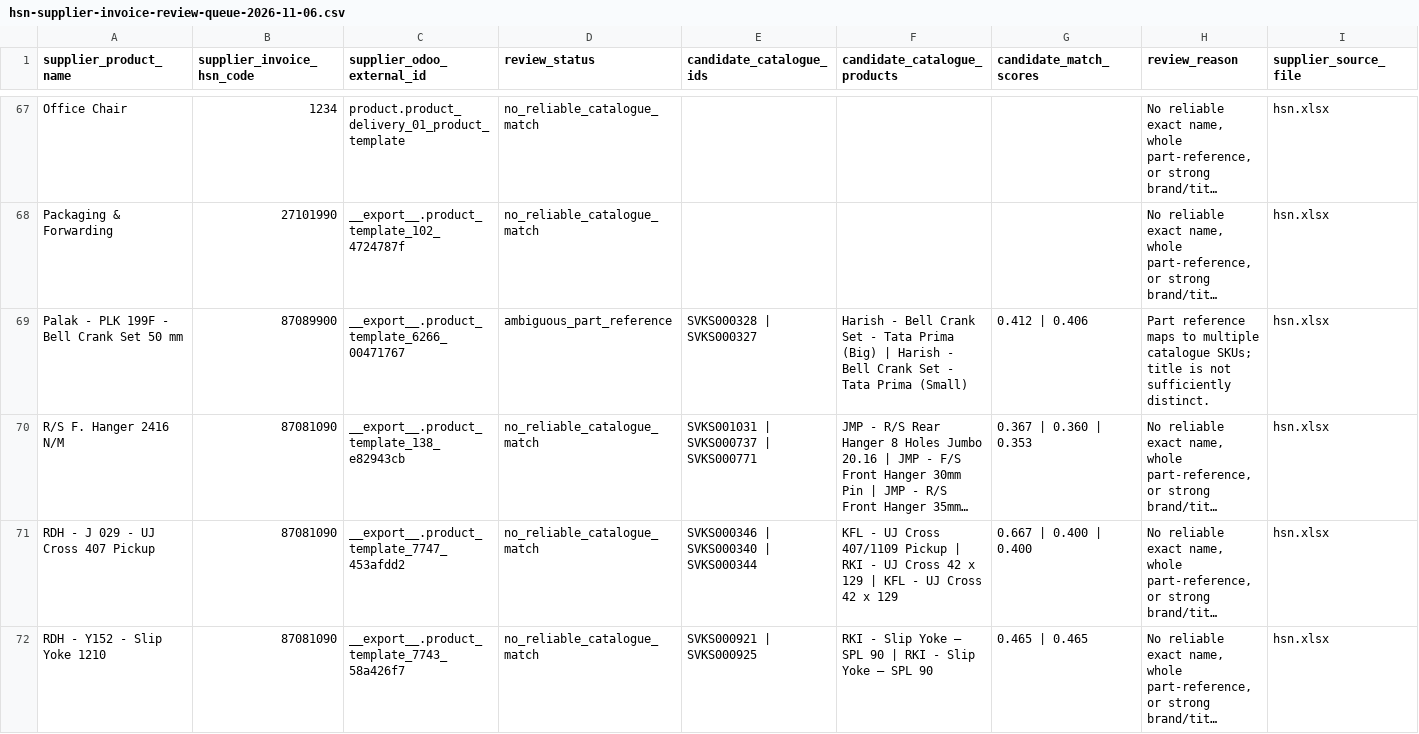
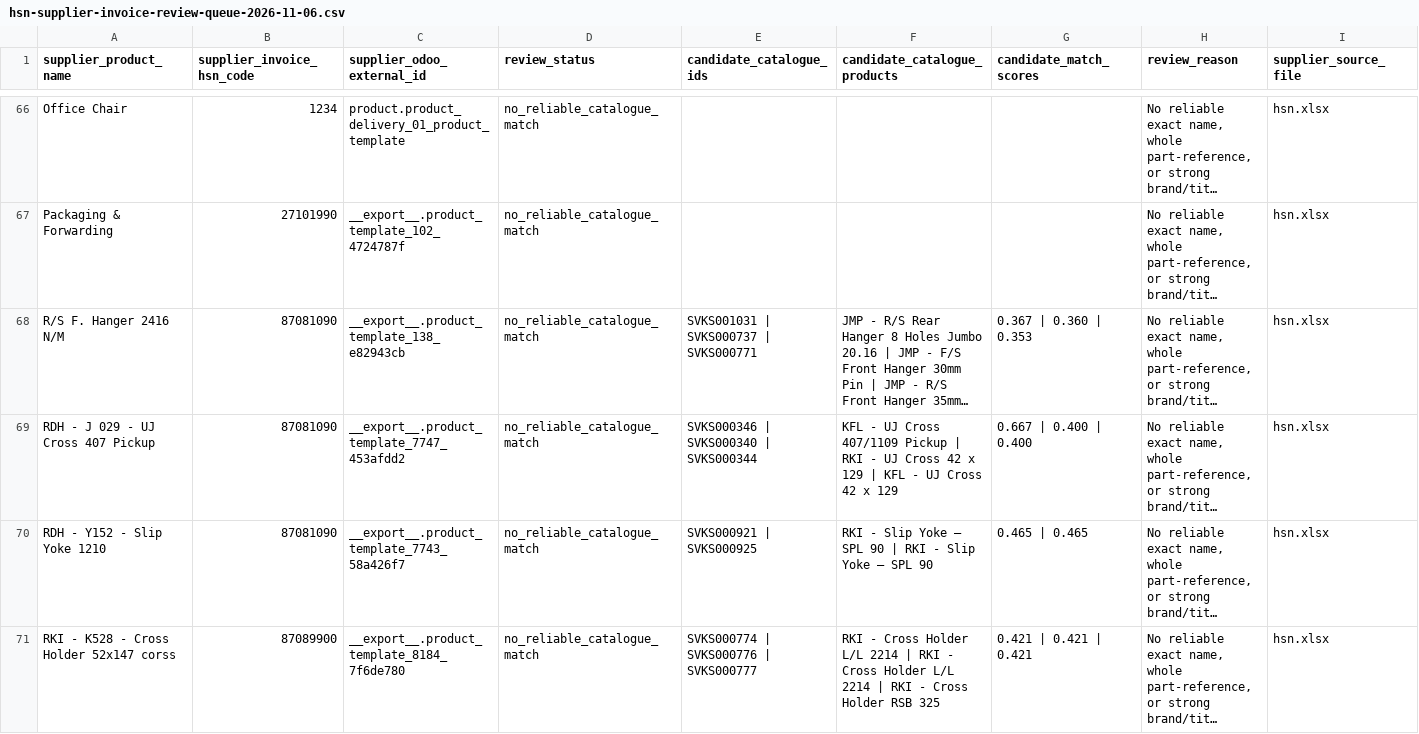
Before and after one commit to mssouviks-tech/souviks-website, a CSV file: docs/audit/hsn-supplier-invoice-review-queue-2026-11-06.csv, drawn as a sheet; only a part is shown, gaps mark what is left out; the shorter side is filled out with more unchanged rows; long unchanged cells end in …; the diff covers the shown part only; the diff names each change by its address in the sheet, - before the commit and + after, or states it on an @@ line.

Commit message:
Resolve additional supplier-invoice HSN catalogue matches (#209)
* Record six additional supplier HSN identity resolutions

* Reduce supplier invoice HSN review queue after six verified matches

* Add six verified supplier invoice HSN catalogue matches

* Update supplier invoice HSN reconciliation audit

* Extend supplier invoice HSN regression coverage

* Optimize generated mobile LCP assets

* Resolve Fleetguard FS19664 supplier invoice identity

* Add Fleetguard FS19664 supplier invoice source match

* Remove resolved Fleetguard FS19664 source row from review queue

* Document Fleetguard FS19664 HSN source conflict

* Validate Fleetguard FS19664 supplier source reconciliation

* Correct HSN reconciliation totals and tranche references

* Document remaining supplier invoice HSN review dispositions

* Optimize generated mobile LCP assets

* Correct supplier invoice review queue breakdown

---------

Co-authored-by: github-actions[bot] <41898282+github-actions[bot]@users.noreply.github.com>

```diff
--- a/docs/audit/hsn-supplier-invoice-review-queue-2026-11-06.csv
+++ b/docs/audit/hsn-supplier-invoice-review-queue-2026-11-06.csv
-row 69: Palak - PLK 199F - Bell Crank Set 50 mm | 87089900 | __export__.product_template_6266_00471767 | ambiguous_part_reference | SVKS000328 | SVKS000327 | Harish - Bell Crank Set - Tata Prima (Big) | Harish - Bell Crank Set - Tata Prima (Small) | 0.412 | 0.406 | Part reference maps to multiple catalogue SKUs; title is not sufficiently distinct. | hsn.xlsx
```
Also changed, not shown: 6 removed rows elsewhere in this file, docs/audit/hsn-supplier-invoice-matches-2026-11-06.csv, 11 other files.
